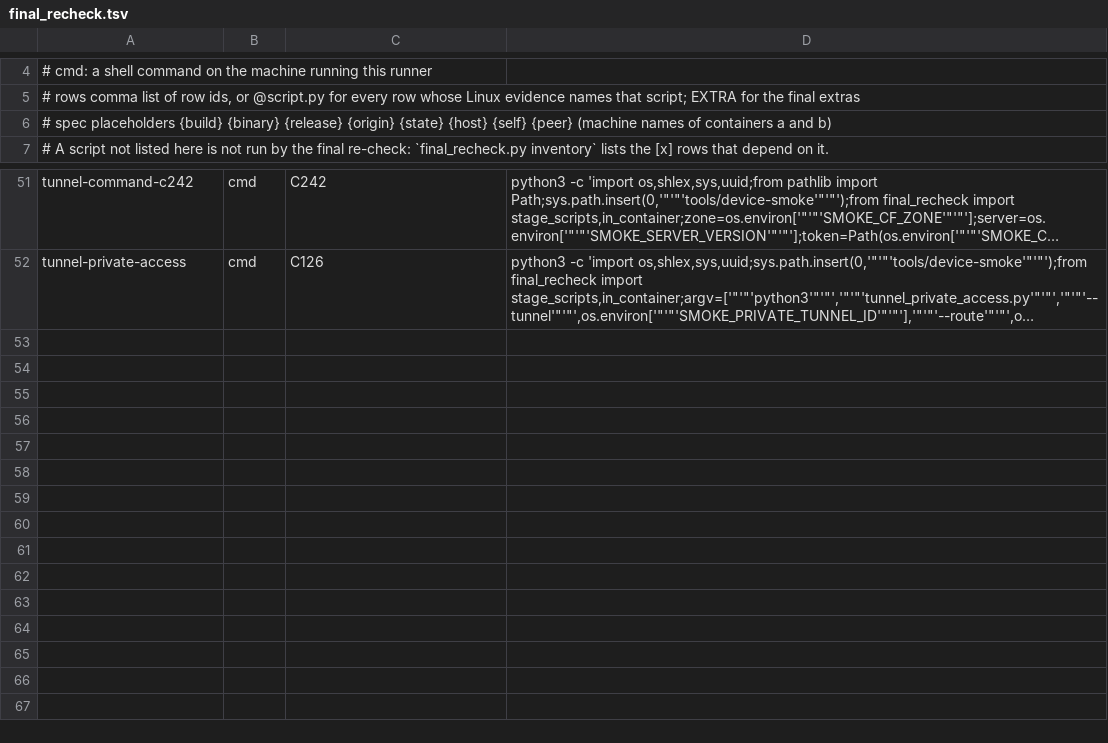
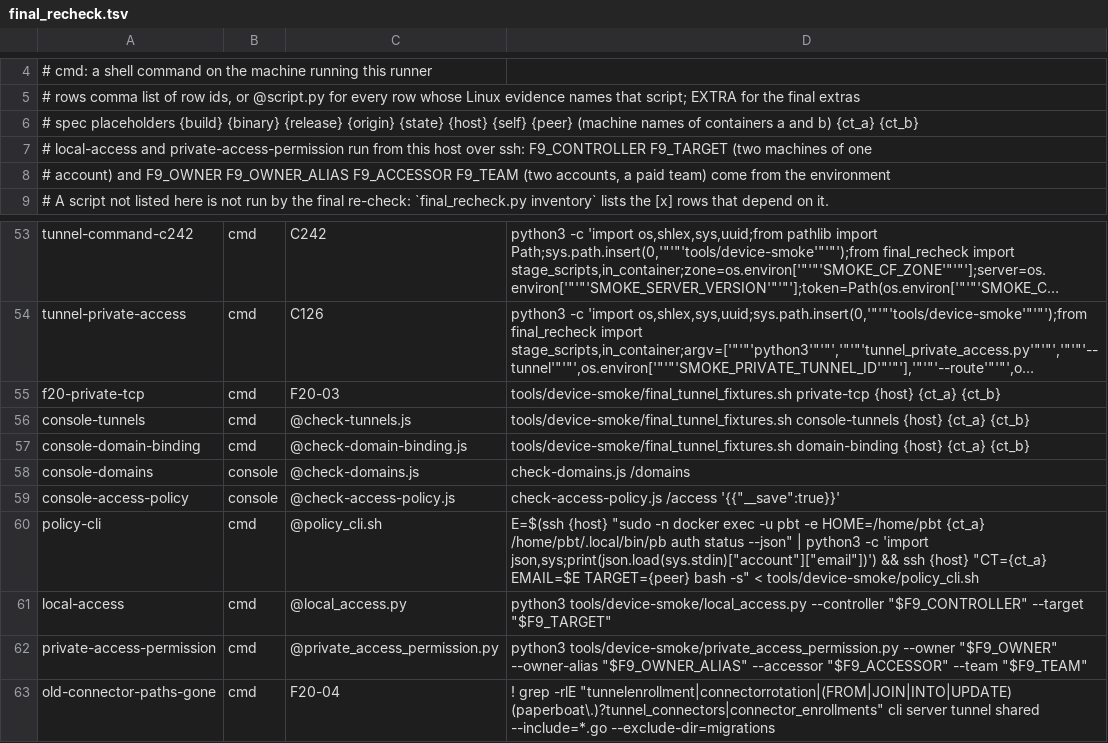
Before and after one commit to pinksaucepasta/paperboat, a TSV file: tools/device-smoke/final_recheck.tsv, drawn as a sheet; only a part is shown, gaps mark what is left out; long unchanged cells end in …; the diff names each change by its address in the sheet, - before the commit and + after, or states it on an @@ line.

```diff
--- a/tools/device-smoke/final_recheck.tsv
+++ b/tools/device-smoke/final_recheck.tsv
-A6: …and b)
+A6: …and b) {ct_a} {ct_b}
+row 7: # local-access and private-access-permission run from this host over ssh: F9_CONTROLLER F9_TARGET (two machines of one
+row 8: # account) and F9_OWNER F9_OWNER_ALIAS F9_ACCESSOR F9_TEAM (two accounts, a paid team) come from the environment
+row 55: f20-private-tcp | cmd | F20-03 | tools/device-smoke/final_tunnel_fixtures.sh private-tcp {host} {ct_a} {ct_b}
+row 56: console-tunnels | cmd | @check-tunnels.js | tools/device-smoke/final_tunnel_fixtures.sh console-tunnels {host} {ct_a} {ct_b}
+row 57: console-domain-binding | cmd | @check-domain-binding.js | tools/device-smoke/final_tunnel_fixtures.sh domain-binding {host} {ct_a} {ct_b}
+row 58: console-domains | console | @check-domains.js | check-domains.js /domains
+row 59: console-access-policy | console | @check-access-policy.js | check-access-policy.js /access '{{"__save":true}}'
+row 60: policy-cli | cmd | @policy_cli.sh | E=$(ssh {host} "sudo -n docker exec -u pbt -e HOME=/home/pbt {ct_a} /home/pbt/.local/bin/pb auth status --json" | python3 -c 'import json,sys;print(json.load(sys.stdin)["account"]["email"])') && ssh {host} "CT={ct_a} EMAIL=$E TARGET={peer} bash -s" < tools/device-smoke/policy_cli.sh
+row 61: local-access | cmd | @local_access.py | python3 tools/device-smoke/local_access.py --controller "$F9_CONTROLLER" --target "$F9_TARGET"
+row 62: private-access-permission | cmd | @private_access_permission.py | python3 tools/device-smoke/private_access_permission.py --owner "$F9_OWNER" --owner-alias "$F9_OWNER_ALIAS" --accessor "$F9_ACCESSOR" --team "$F9_TEAM"
+row 63: old-connector-paths-gone | cmd | F20-04 | ! grep -rlE "tunnelenrollment|connectorrotation|(FROM|JOIN|INTO|UPDATE) (paperboat\.)?tunnel_connectors|connector_enrollments" cli server tunnel shared --include=*.go --exclude-dir=migrations
```
Also changed, not shown: 2 other files.
